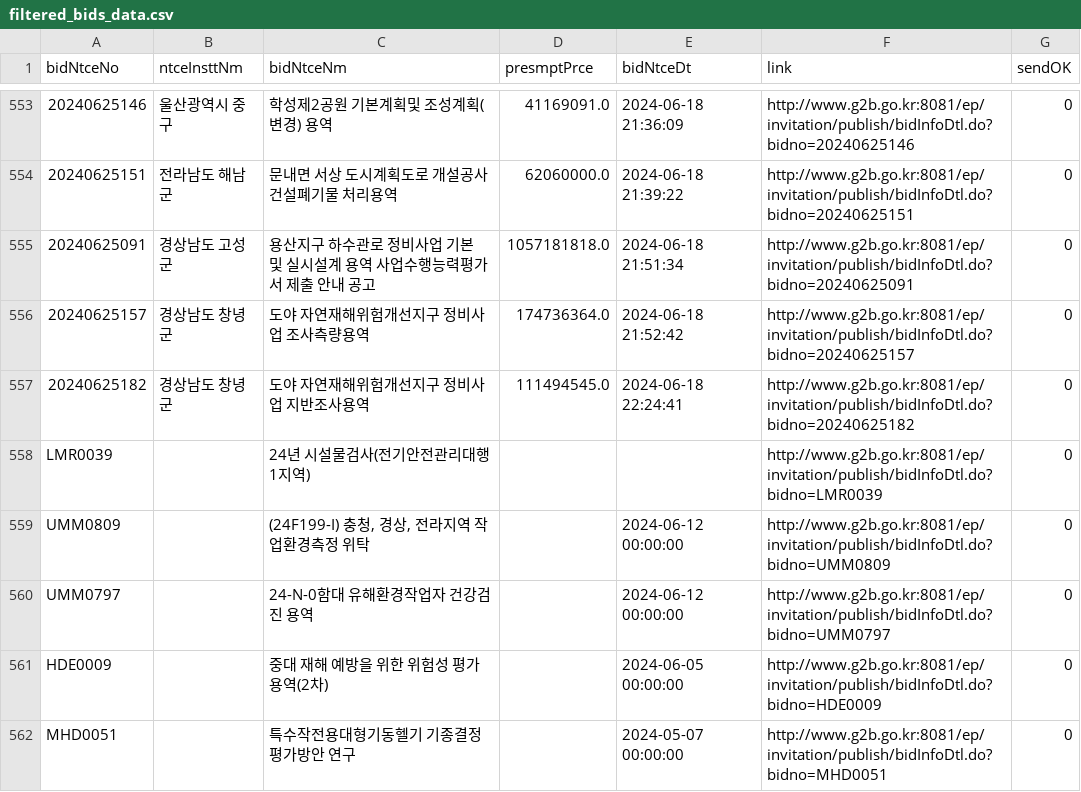
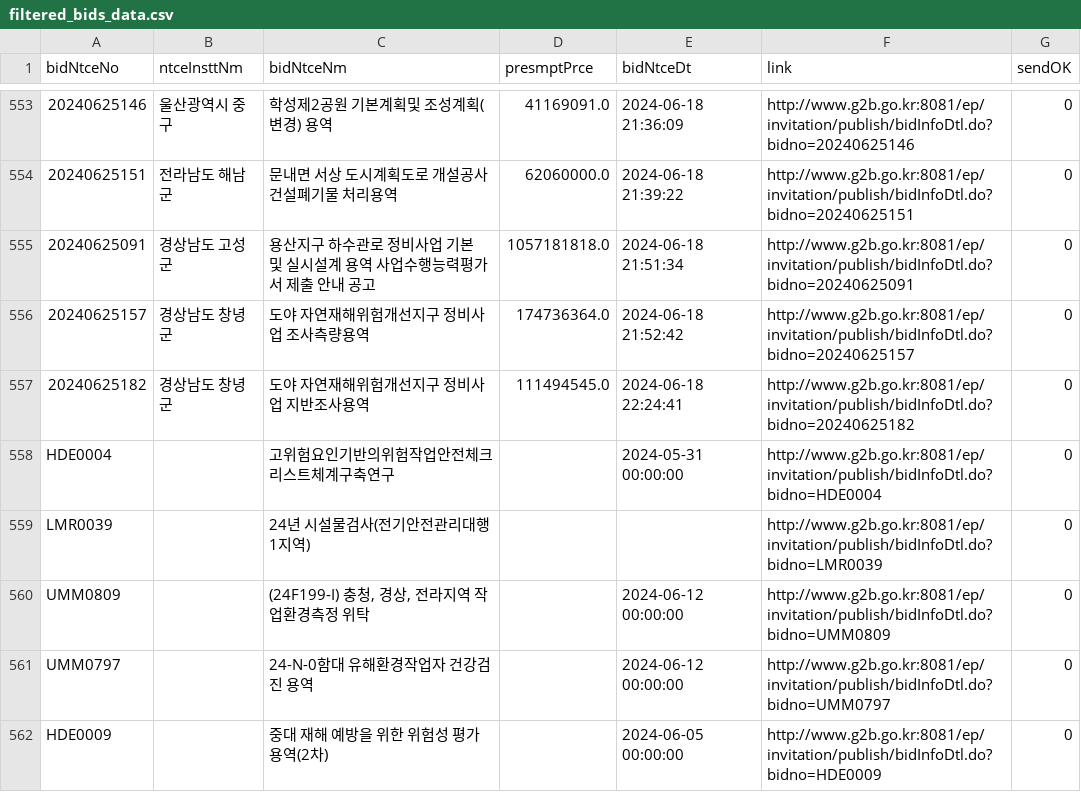
Before and after one commit to photo2story/pybids, a CSV file: filtered_bids_data.csv, drawn as a sheet; only a part is shown, gaps mark what is left out; the shorter side is filled out with more unchanged rows; the diff covers the shown part only; the diff names each change by its address in the sheet, - before the commit and + after, or states it on an @@ line.

Commit message:
data

```diff
--- a/filtered_bids_data.csv
+++ b/filtered_bids_data.csv
+row 558: HDE0004 |  | 고위험요인기반의위험작업안전체크리스트체계구축연구 |  | 2024-05-31 00:00:00 | http://www.g2b.go.kr:8081/ep/invitation/publish/bidInfoDtl.do?bidno=HDE0004 | 0
```
Also changed, not shown: 10 added rows elsewhere in this file, 1 other file.
